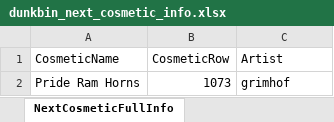
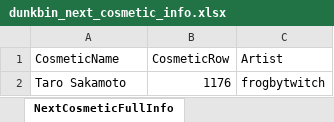
Before and after one commit to WUOTE/dunkbin-stats-images, an Excel workbook: public/sheets/dunkbin_next_cosmetic_info.xlsx, sheet NextCosmeticFullInfo, drawn as a sheet; values as stored, in another font and other column widths than the file's, no borders; removed rows and columns are numbered as before the commit, all else as after; the diff names each change by its address in the sheet, - before the commit and + after, or states it on an @@ line.

Commit message:
update next cosmetic and next cosmetic artist

```diff
--- a/public/sheets/dunkbin_next_cosmetic_info.xlsx (sheet NextCosmeticFullInfo)
+++ b/public/sheets/dunkbin_next_cosmetic_info.xlsx (sheet NextCosmeticFullInfo)
-row 2: Pride Ram Horns | 1073 | grimhof
+row 2: Taro Sakamoto | 1176 | frogbytwitch
```
